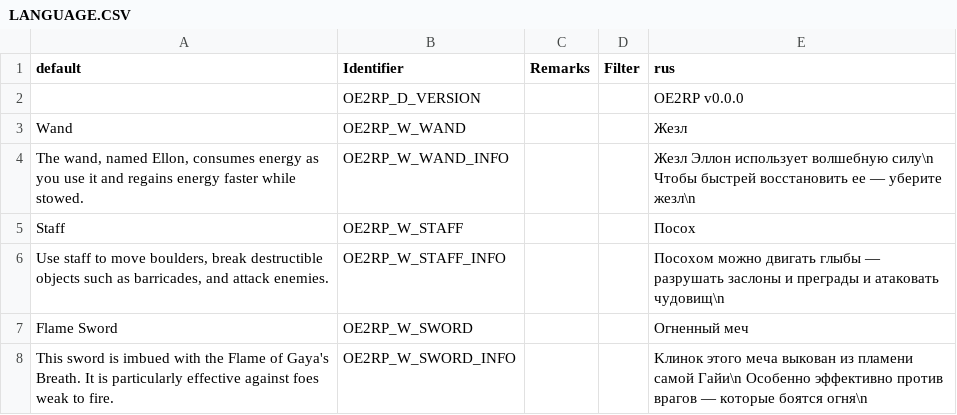
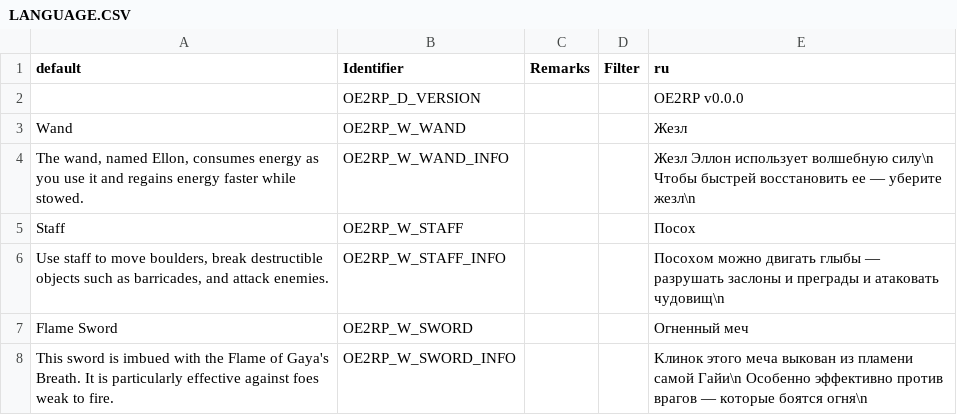
Before and after one commit to PROPHESSOR/OE2RP, a CSV file: LANGUAGE.CSV, drawn as a sheet; only a part is shown.

Commit message:
Исправил локализацию

```diff
--- a/LANGUAGE.CSV
+++ b/LANGUAGE.CSV
@@ -1,2 +1,2 @@
-default,Identifier,Remarks,Filter,rus
+default,Identifier,Remarks,Filter,ru
 ,OE2RP_D_VERSION,,,OE2RP v0.0.0
```
